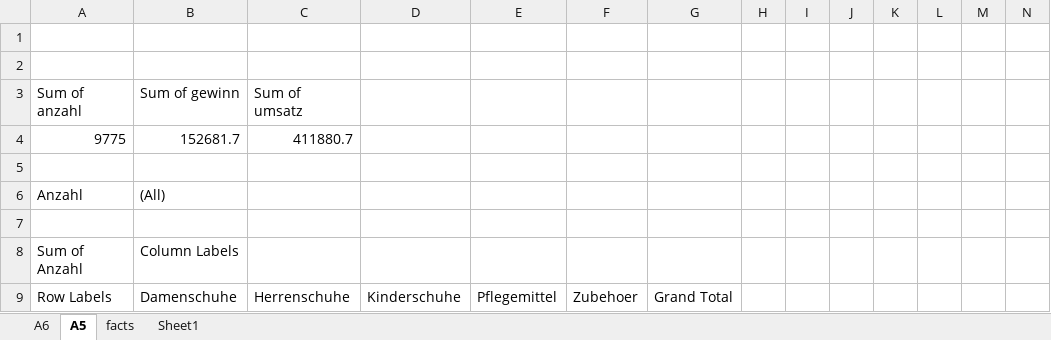
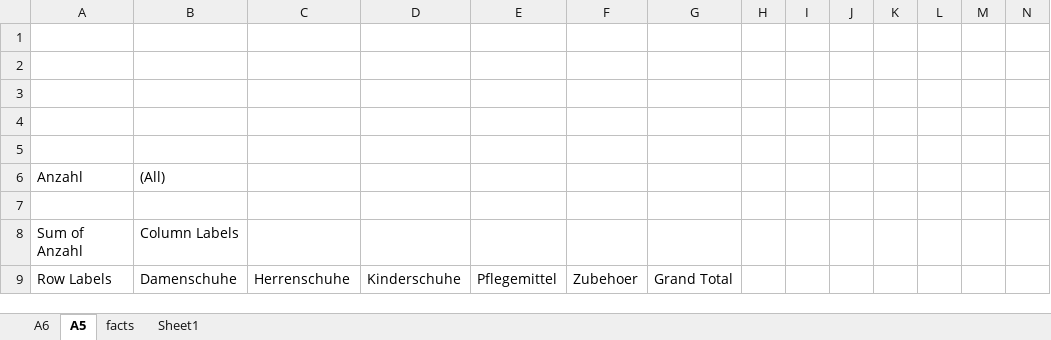
Before and after one commit to lucabindertbz/m104-data-warehousing, an Excel workbook: pivot.xlsx, sheet A5, drawn as a sheet; only a part is shown; values as stored, in another font and other column widths than the file's, no borders; charts and pictures not drawn; rows hold the shown columns only; the diff covers the shown part only; the diff names each change by its address in the sheet, - before the commit and + after, or states it on an @@ line.

Commit message:
excel angepasst

```diff
--- a/pivot.xlsx (sheet A5)
+++ b/pivot.xlsx (sheet A5)
-row 3: Sum of anzahl | Sum of gewinn | Sum of umsatz
+row 3: (empty)
-row 4: 9775 | 152681.7 | 411880.7
+row 4: (empty)
```
Also changed, not shown: 391 added rows elsewhere in this sheet, sheet A6, charts or pictures.
